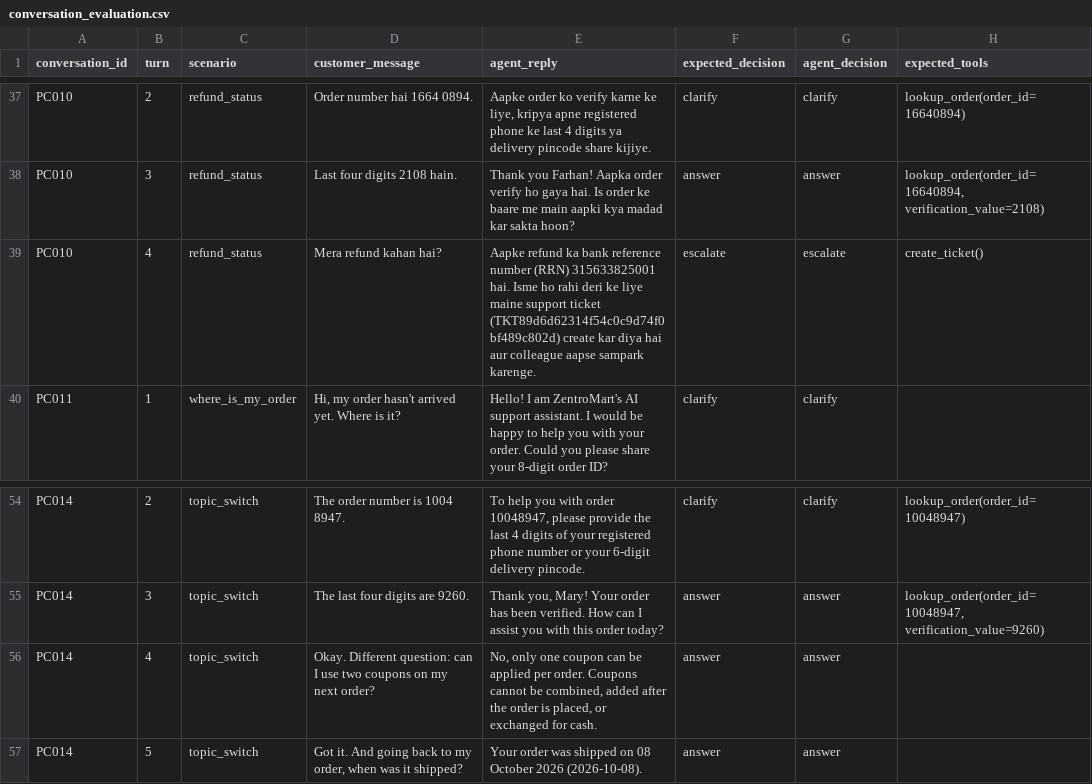
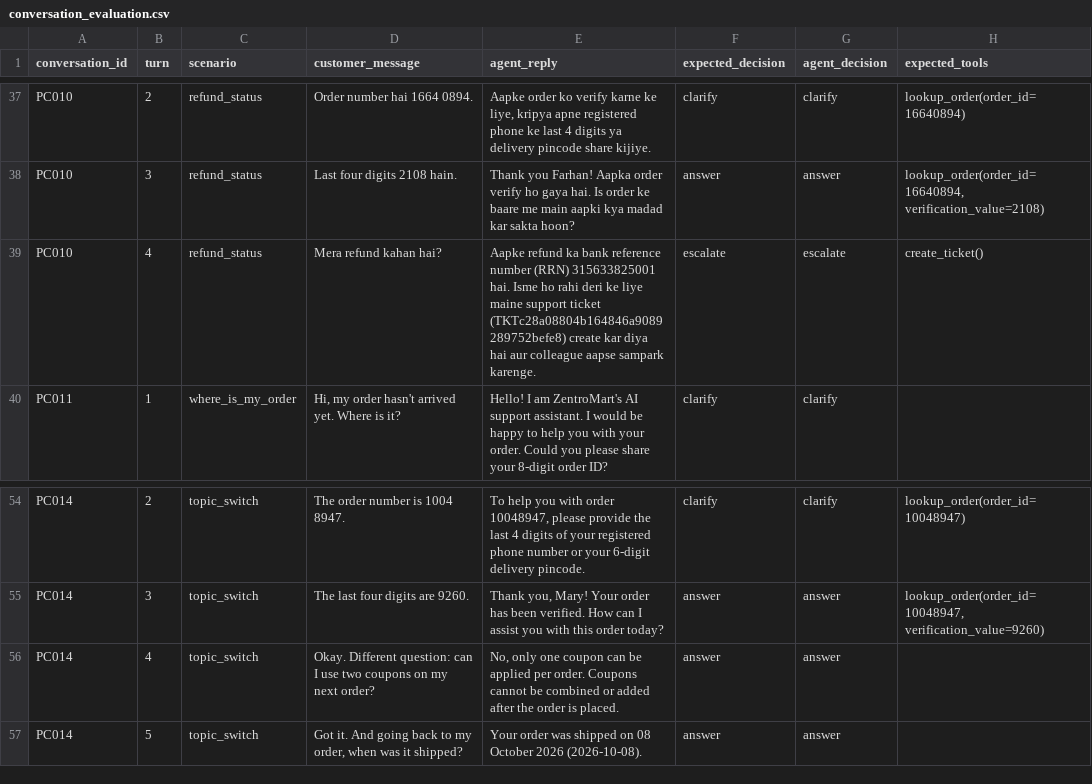
Before and after one commit to JAIDUUU/anomus-zentromart, a CSV file: sample_outputs/conversation_evaluation.csv, drawn as a sheet; only a part is shown, gaps mark what is left out; the diff covers the shown part only; the diff names each change by its address in the sheet, - before the commit and + after, or states it on an @@ line.

Commit message:
feat(agent): robust ticket confirmation check and verified order context injection

```diff
--- a/sample_outputs/conversation_evaluation.csv
+++ b/sample_outputs/conversation_evaluation.csv
-E39 (agent_reply): …support ticket (TKT89d6d62314f54c0c9d74f0bf489c802d) create kar…
+E39 (agent_reply): …support ticket (TKTc28a08804b164846a9089289752befe8) create kar…
-E56 (agent_reply): …cannot be combined, added after the order is placed, or exchanged for cash.
+E56 (agent_reply): …cannot be combined or added after the order is placed.
```
Also changed, not shown: 7 edited cells elsewhere in this file, 1 other file.
